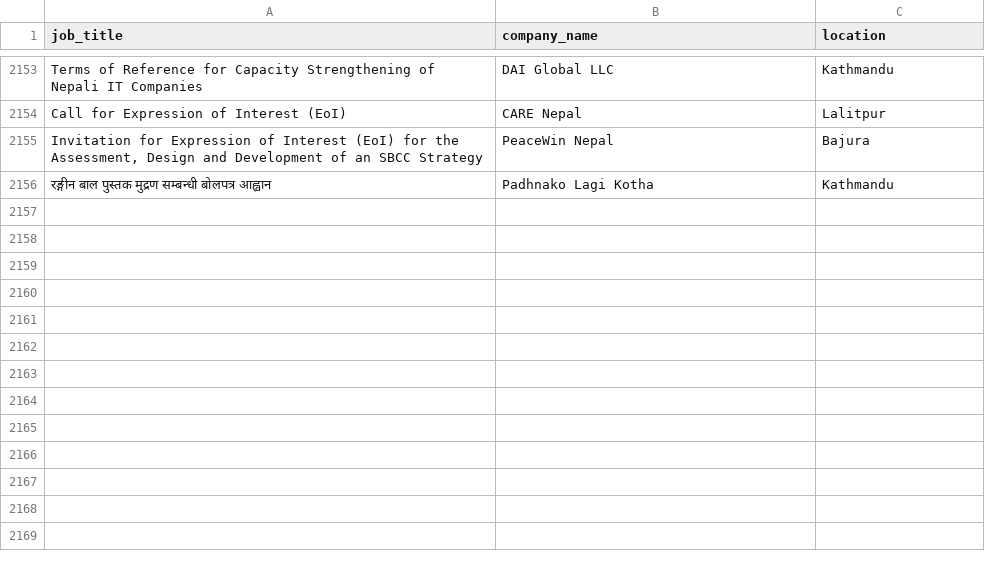
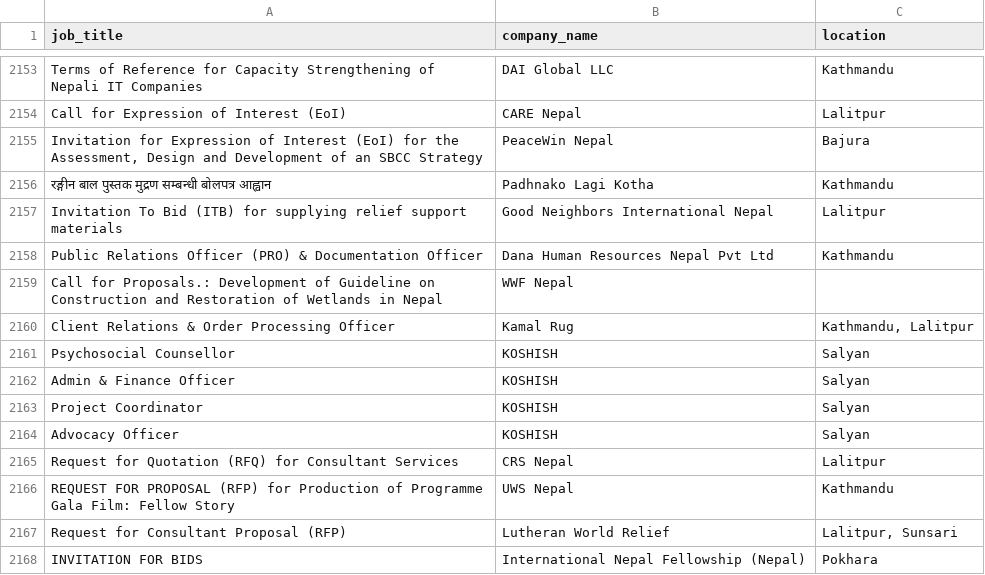
Before and after one commit to Hemkant04/job-scraper, a CSV file: data/jobs.csv, drawn as a sheet; only a part is shown, gaps mark what is left out.

```diff
--- a/data/jobs.csv
+++ b/data/jobs.csv
@@ -2156 +2156,13 @@ Call for Expression of Interest (EoI),CARE Nepal,Lalitpur
 रङ्गीन बाल पुस्तक मुद्रण सम्बन्धी बोलपत्र आह्वान,Padhnako Lagi Kotha,Kathmandu
+Invitation To Bid (ITB) for supplying relief support materials,Good Neighbors International Nepal,Lalitpur
+Public Relations Officer (PRO) & Documentation Officer,Dana Human Resources Nepal Pvt Ltd,Kathmandu
+Call for Proposals.: Development of Guideline on Construction and Restoration of Wetlands in Nepal,WWF Nepal,
+Client Relations & Order Processing Officer,Kamal Rug,"Kathmandu, Lalitpur"
+Psychosocial Counsellor,KOSHISH,Salyan
+Admin & Finance Officer,KOSHISH,Salyan
+Project Coordinator,KOSHISH,Salyan
+Advocacy Officer,KOSHISH,Salyan
+Request for Quotation (RFQ) for Consultant Services,CRS Nepal,Lalitpur
+REQUEST FOR PROPOSAL (RFP) for Production of Programme Gala Film: Fellow Story,UWS Nepal,Kathmandu
+Request for Consultant Proposal (RFP),Lutheran World Relief,"Lalitpur, Sunsari"
+INVITATION FOR BIDS,International Nepal Fellowship (Nepal),Pokhara
```
Also changed, not shown: 1 other file.
